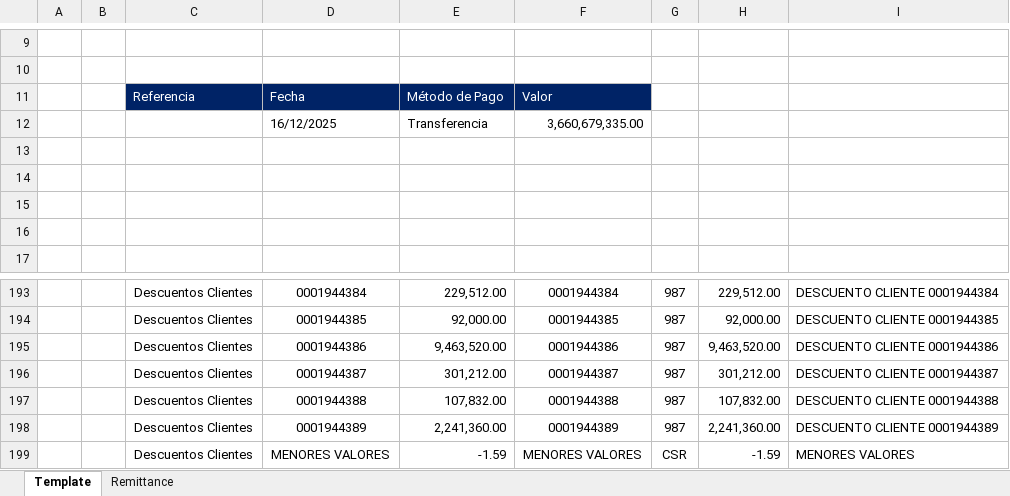
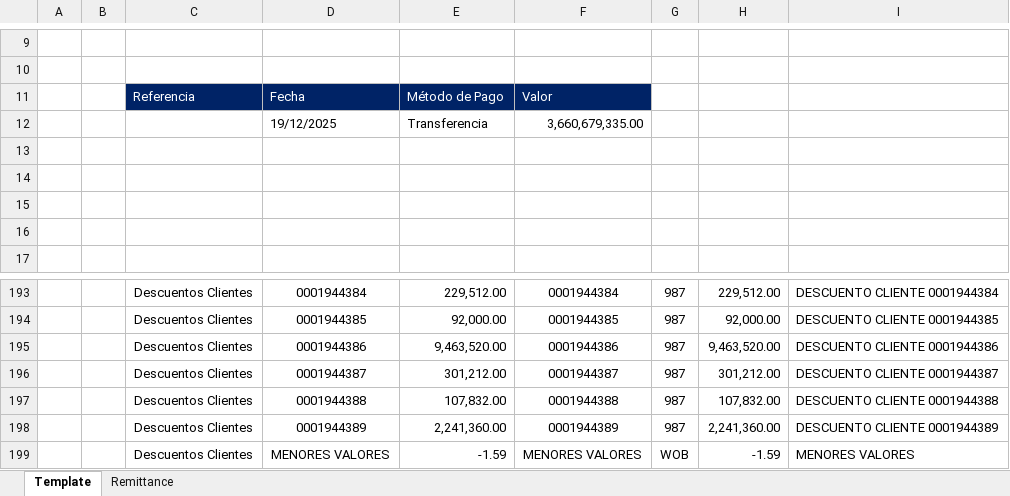
Before and after one commit to svbdatavision/Unilever_Collect_Digital, an Excel workbook: Pruebas/Archivos/Template/Colombia/Template_HRC_Jeronimo.xlsx, sheet Template, drawn as a sheet; only a part is shown, gaps mark what is left out; values as stored, in another font and other column widths than the file's, no borders; the diff names each change by its address in the sheet, - before the commit and + after, or states it on an @@ line.

Commit message:
Ajuste en farmatodo para que lea correctamente los importes del remittance sin importar formato, y ajuste en funcion diferencias en entorno de pruebas. Esto hizo que se deba ajustar los entornos de prueba

```diff
--- a/Pruebas/Archivos/Template/Colombia/Template_HRC_Jeronimo.xlsx (sheet Template)
+++ b/Pruebas/Archivos/Template/Colombia/Template_HRC_Jeronimo.xlsx (sheet Template)
-D12: 16/12/2025
+D12: 19/12/2025
-G199: CSR
+G199: WOB
```
Also changed, not shown: 6 other files.
